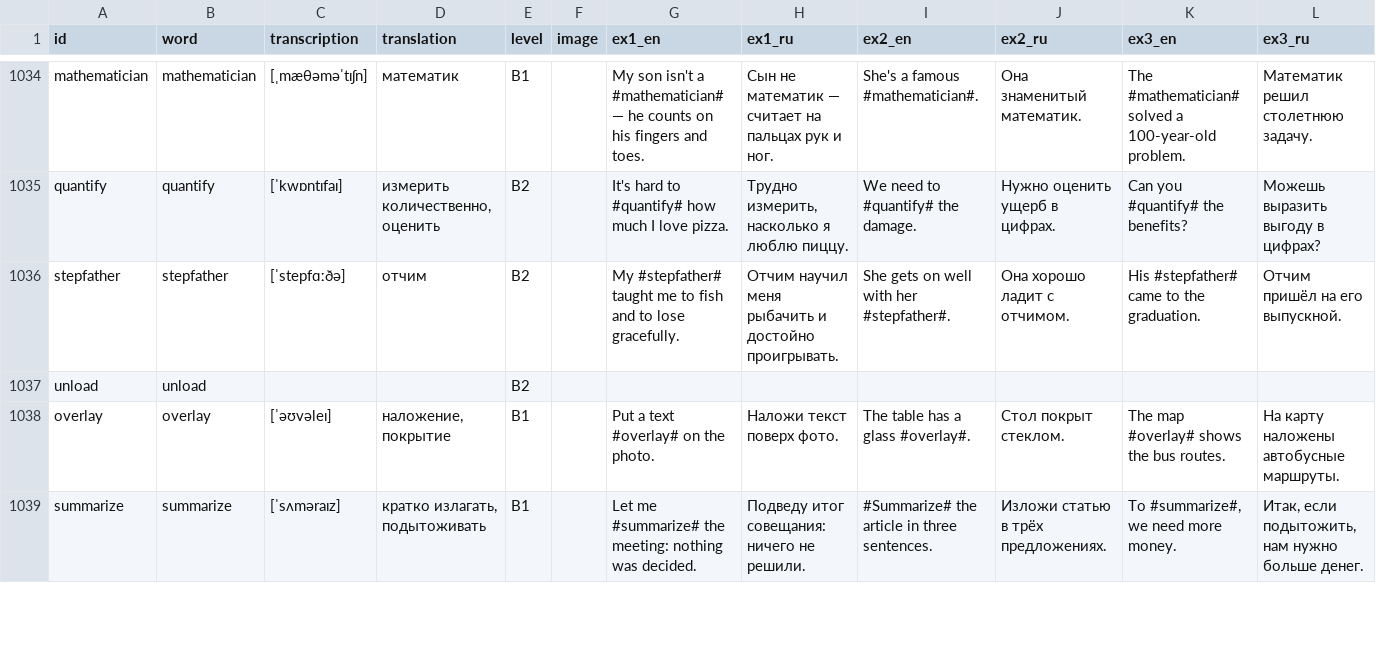
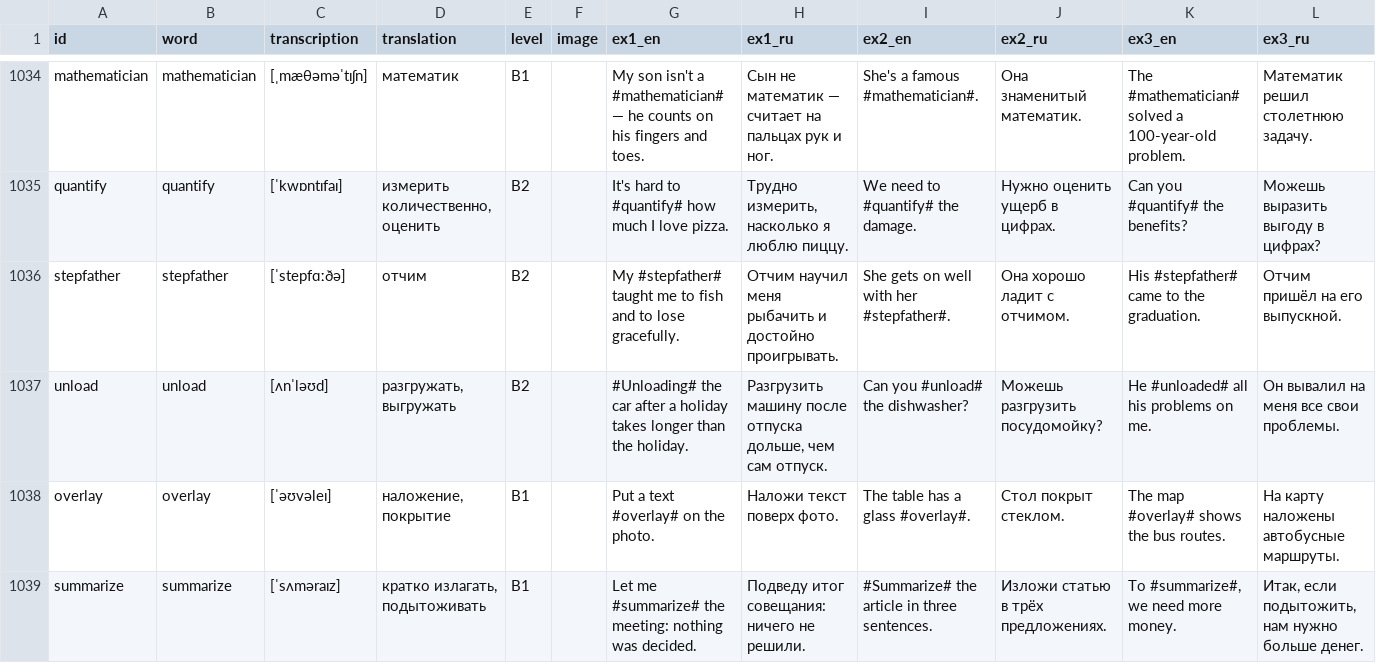
Before and after one commit to krygin100-ops/words, a CSV file: data/new_words.csv, drawn as a sheet; only a part is shown, gaps mark what is left out.

```diff
--- a/data/new_words.csv
+++ b/data/new_words.csv
@@ -1036,3 +1036,3 @@ quantify,quantify,[ˈkwɒntɪfaɪ],"измерить количественно,
 stepfather,stepfather,[ˈstepfɑːðə],отчим,B2,,My #stepfather# taught me to fish and to lose gracefully.,Отчим научил меня рыбачить и достойно проигрывать.,She gets on well with her #stepfather#.,Она хорошо ладит с отчимом.,His #stepfather# came to the graduation.,Отчим пришёл на его выпускной.
-unload,unload,,,B2,
+unload,unload,[ʌnˈləʊd],"разгружать, выгружать",B2,,#Unloading# the car after a holiday takes longer than the holiday.,"Разгрузить машину после отпуска дольше, чем сам отпуск.",Can you #unload# the dishwasher?,Можешь разгрузить посудомойку?,He #unloaded# all his problems on me.,Он вывалил на меня все свои проблемы.
 overlay,overlay,[ˈəʊvəleɪ],"наложение, покрытие",B1,,Put a text #overlay# on the photo.,Наложи текст поверх фото.,The table has a glass #overlay#.,Стол покрыт стеклом.,The map #overlay# shows the bus routes.,На карту наложены автобусные маршруты.
```
Also changed, not shown: 1 other file.
